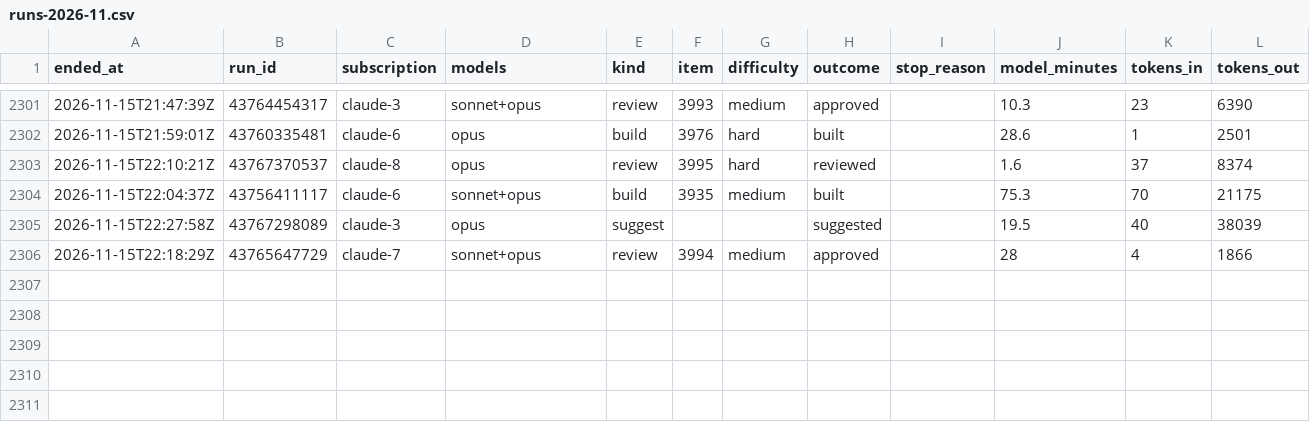
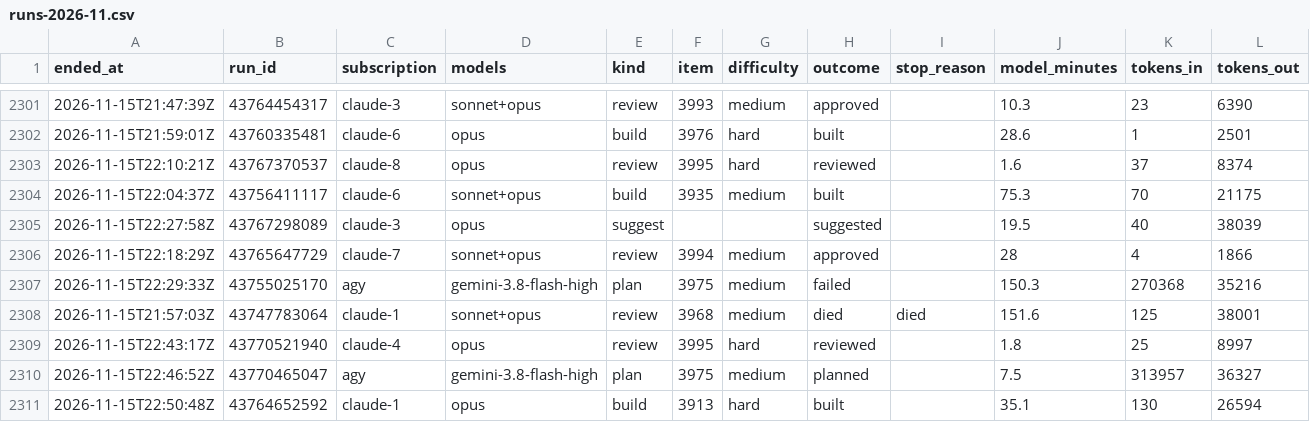
Before and after one commit to Jlore-Studios/JackiOh, a CSV file: usage/runs-2026-11.csv, drawn as a sheet; only a part is shown, gaps mark what is left out; rows hold the shown columns only; the diff names each change by its address in the sheet, - before the commit and + after, or states it on an @@ line.

Commit message:
usage: 53 row(s), 0 session(s), 0 week(s) [skip ci]

```diff
--- a/usage/runs-2026-11.csv
+++ b/usage/runs-2026-11.csv
+row 2307: 2026-11-15T22:29:33Z | 43755025170 | agy | gemini-3.8-flash-high | plan | 3975 | medium | failed |  | 150.3 | 270368 | 35216
+row 2308: 2026-11-15T21:57:03Z | 43747783064 | claude-1 | sonnet+opus | review | 3968 | medium | died | died | 151.6 | 125 | 38001
+row 2309: 2026-11-15T22:43:17Z | 43770521940 | claude-4 | opus | review | 3995 | hard | reviewed |  | 1.8 | 25 | 8997
+row 2310: 2026-11-15T22:46:52Z | 43770465047 | agy | gemini-3.8-flash-high | plan | 3975 | medium | planned |  | 7.5 | 313957 | 36327
+row 2311: 2026-11-15T22:50:48Z | 43764652592 | claude-1 | opus | build | 3913 | hard | built |  | 35.1 | 130 | 26594
```
Also changed, not shown: usage/pools-2026-11.csv, 2 other files.
